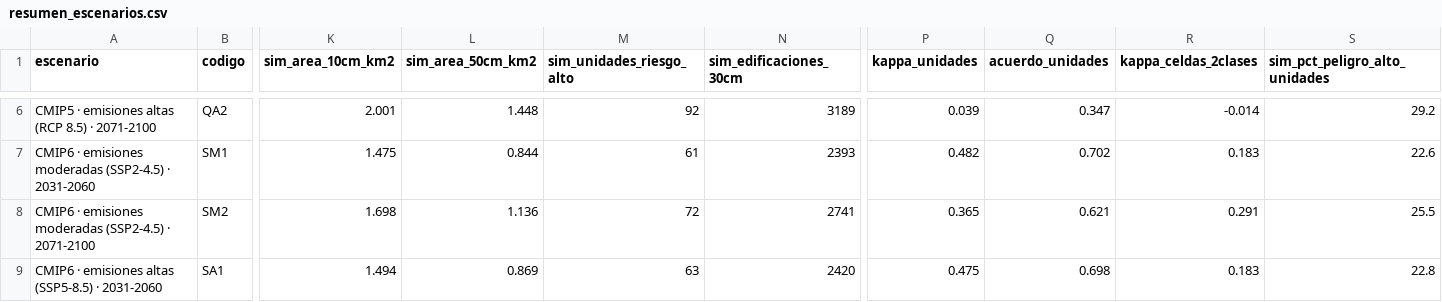
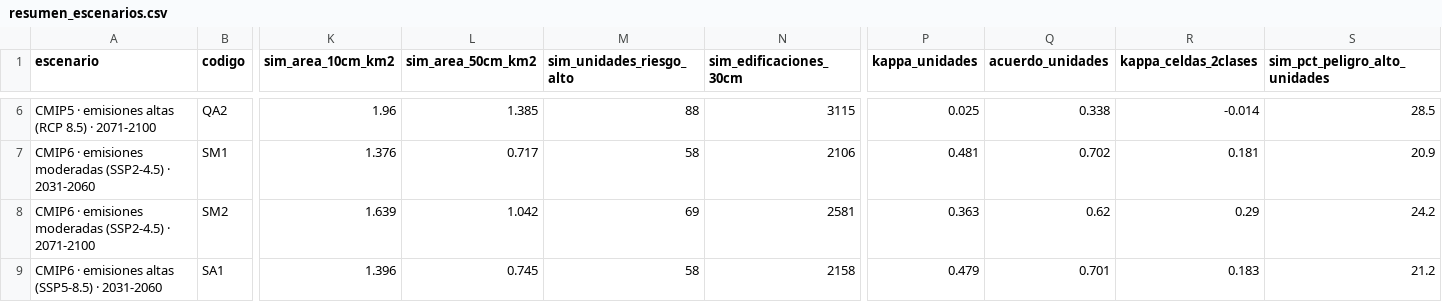
Before and after one commit to ramzoci-cyber/chochi2548, a CSV file: datos/inundacion/resumen_escenarios.csv, drawn as a sheet; only a part is shown, gaps mark what is left out; the diff covers the shown part only; the diff names each change by its address in the sheet, - before the commit and + after, or states it on an @@ line.

```diff
--- a/datos/inundacion/resumen_escenarios.csv
+++ b/datos/inundacion/resumen_escenarios.csv
-K6 (sim_area_10cm_km2): 2.001
+K6 (sim_area_10cm_km2): 1.96
-L6 (sim_area_50cm_km2): 1.448
+L6 (sim_area_50cm_km2): 1.385
-M6 (sim_unidades_riesgo_alto): 92
+M6 (sim_unidades_riesgo_alto): 88
-N6 (sim_edificaciones_30cm): 3189
+N6 (sim_edificaciones_30cm): 3115
-P6 (kappa_unidades): 0.039
+P6 (kappa_unidades): 0.025
-Q6 (acuerdo_unidades): 0.347
+Q6 (acuerdo_unidades): 0.338
-S6 (sim_pct_peligro_alto_unidades): 29.2
+S6 (sim_pct_peligro_alto_unidades): 28.5
-K7 (sim_area_10cm_km2): 1.475
+K7 (sim_area_10cm_km2): 1.376
-L7 (sim_area_50cm_km2): 0.844
+L7 (sim_area_50cm_km2): 0.717
-M7 (sim_unidades_riesgo_alto): 61
+M7 (sim_unidades_riesgo_alto): 58
-N7 (sim_edificaciones_30cm): 2393
+N7 (sim_edificaciones_30cm): 2106
-P7 (kappa_unidades): 0.482
+P7 (kappa_unidades): 0.481
-R7 (kappa_celdas_2clases): 0.183
+R7 (kappa_celdas_2clases): 0.181
-S7 (sim_pct_peligro_alto_unidades): 22.6
+S7 (sim_pct_peligro_alto_unidades): 20.9
-K8 (sim_area_10cm_km2): 1.698
+K8 (sim_area_10cm_km2): 1.639
-L8 (sim_area_50cm_km2): 1.136
+L8 (sim_area_50cm_km2): 1.042
-M8 (sim_unidades_riesgo_alto): 72
+M8 (sim_unidades_riesgo_alto): 69
-N8 (sim_edificaciones_30cm): 2741
+N8 (sim_edificaciones_30cm): 2581
-P8 (kappa_unidades): 0.365
+P8 (kappa_unidades): 0.363
-Q8 (acuerdo_unidades): 0.621
+Q8 (acuerdo_unidades): 0.62
-R8 (kappa_celdas_2clases): 0.291
+R8 (kappa_celdas_2clases): 0.29
-S8 (sim_pct_peligro_alto_unidades): 25.5
+S8 (sim_pct_peligro_alto_unidades): 24.2
-K9 (sim_area_10cm_km2): 1.494
+K9 (sim_area_10cm_km2): 1.396
-L9 (sim_area_50cm_km2): 0.869
+L9 (sim_area_50cm_km2): 0.745
-M9 (sim_unidades_riesgo_alto): 63
+M9 (sim_unidades_riesgo_alto): 58
-N9 (sim_edificaciones_30cm): 2420
+N9 (sim_edificaciones_30cm): 2158
-P9 (kappa_unidades): 0.475
+P9 (kappa_unidades): 0.479
-Q9 (acuerdo_unidades): 0.698
+Q9 (acuerdo_unidades): 0.701
-S9 (sim_pct_peligro_alto_unidades): 22.8
+S9 (sim_pct_peligro_alto_unidades): 21.2
```
Also changed, not shown: 39 edited cells elsewhere in this file, datos/inundacion/calibracion.csv, 36 other files.
